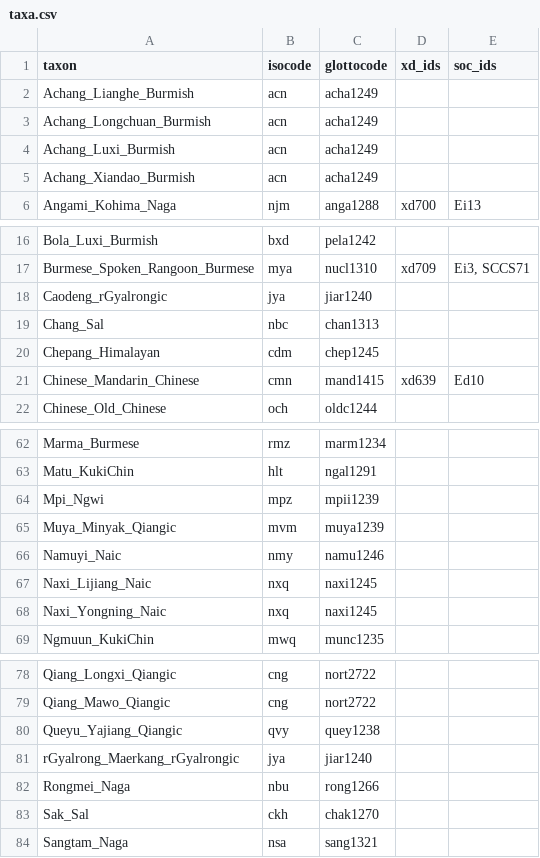
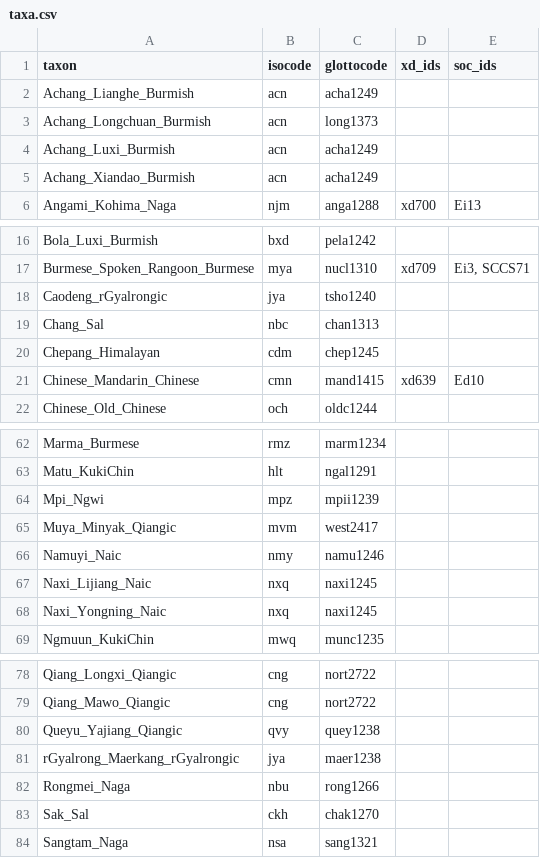
Before and after one commit to phlorest/zhang_et_al2019, a CSV file: etc/taxa.csv, drawn as a sheet; only a part is shown, gaps mark what is left out.

Commit message:
update glottocodes

```diff
--- a/etc/taxa.csv
+++ b/etc/taxa.csv
@@ -2,3 +2,3 @@ taxon,isocode,glottocode,xd_ids,soc_ids
 Achang_Lianghe_Burmish,acn,acha1249,,
-Achang_Longchuan_Burmish,acn,acha1249,,
+Achang_Longchuan_Burmish,acn,long1373,,
 Achang_Luxi_Burmish,acn,acha1249,,
@@ -17,3 +17,3 @@ Bola_Luxi_Burmish,bxd,pela1242,,
 Burmese_Spoken_Rangoon_Burmese,mya,nucl1310,xd709,"Ei3, SCCS71"
-Caodeng_rGyalrongic,jya,jiar1240,,
+Caodeng_rGyalrongic,jya,tsho1240,,
 Chang_Sal,nbc,chan1313,,
@@ -64,3 +64,3 @@ Matu_KukiChin,hlt,ngal1291,,
 Mpi_Ngwi,mpz,mpii1239,,
-Muya_Minyak_Qiangic,mvm,muya1239,,
+Muya_Minyak_Qiangic,mvm,west2417,,
 Namuyi_Naic,nmy,namu1246,,
@@ -80,3 +80,3 @@ Qiang_Mawo_Qiangic,cng,nort2722,,
 Queyu_Yajiang_Qiangic,qvy,quey1238,,
-rGyalrong_Maerkang_rGyalrongic,jya,jiar1240,,
+rGyalrong_Maerkang_rGyalrongic,jya,maer1238,,
 Rongmei_Naga,nbu,rong1266,,
```
